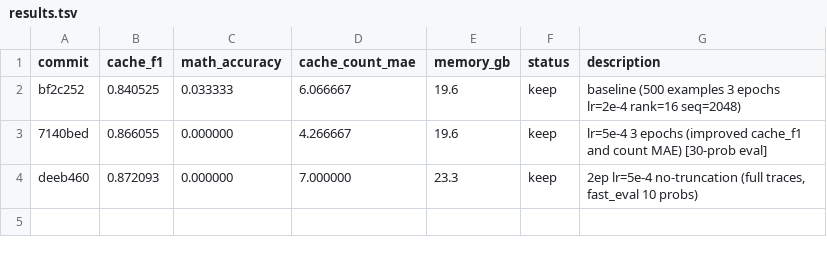
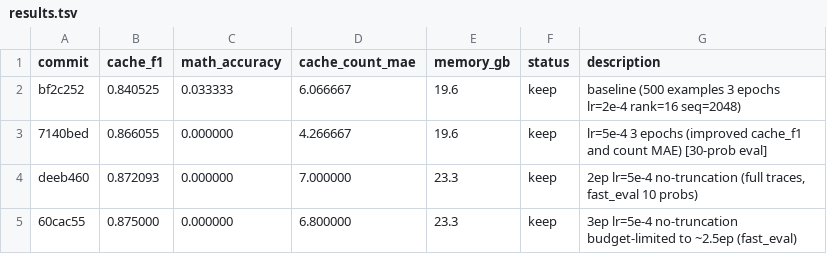
Before and after one commit to zjianyi/COS484-BAM, a TSV file: results.tsv, drawn as a sheet.

Commit message:
exp: 1000 examples; log 3-epoch result

```diff
--- a/results.tsv
+++ b/results.tsv
@@ -4 +4,2 @@ bf2c252	0.840525	0.033333	6.066667	19.6	keep	baseline (500 examples 3 epochs lr=
 deeb460	0.872093	0.000000	7.000000	23.3	keep	2ep lr=5e-4 no-truncation (full traces, fast_eval 10 probs)
+60cac55	0.875000	0.000000	6.800000	23.3	keep	3ep lr=5e-4 no-truncation budget-limited to ~2.5ep (fast_eval)
```
Also changed, not shown: 1 other file.
